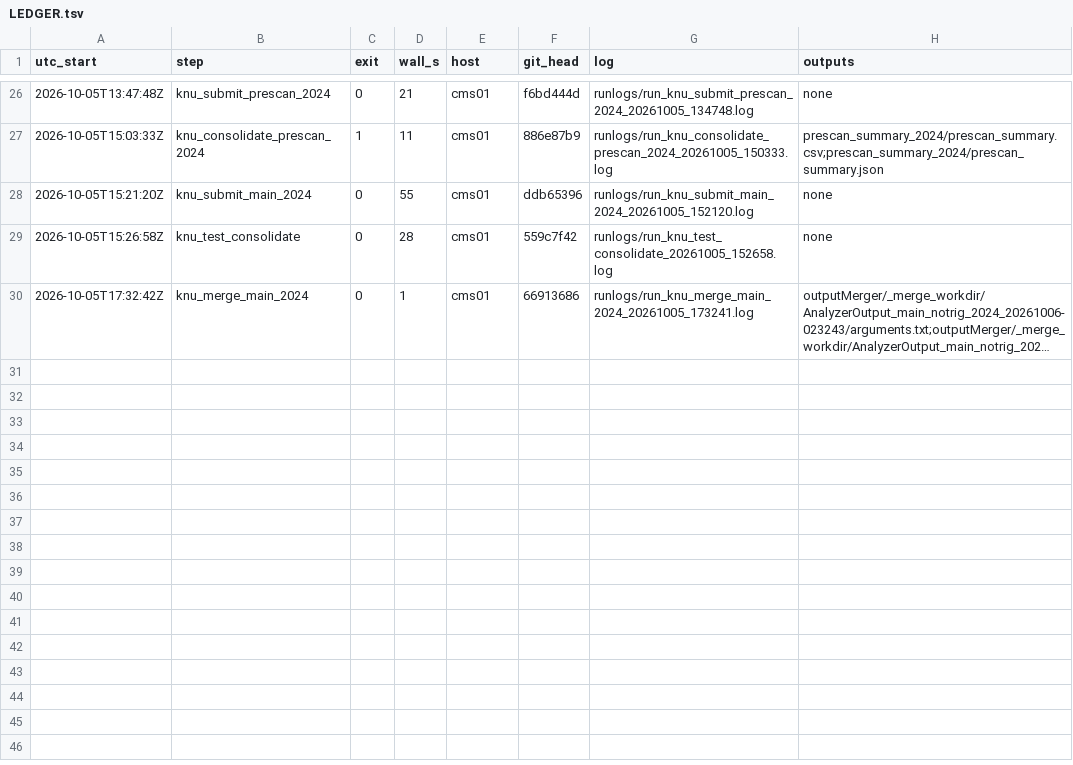
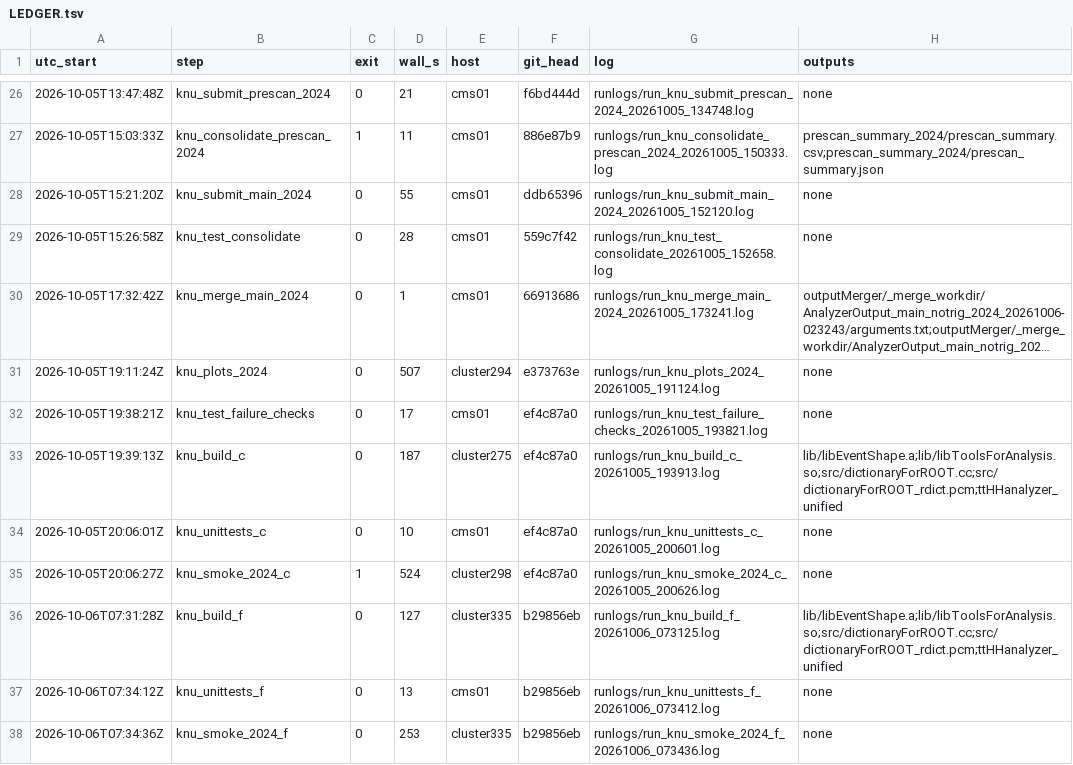
Before and after one commit to Junghyun-Lee-Physicist/tempTTHH, a TSV file: runlogs/LEDGER.tsv, drawn as a sheet; only a part is shown, gaps mark what is left out; long unchanged cells end in …; the diff names each change by its address in the sheet, - before the commit and + after, or states it on an @@ line.

Commit message:
runlogs: STEP 24 plots, C build and smoke, E+F build, unit tests, 2024 smoke 69/69

```diff
--- a/runlogs/LEDGER.tsv
+++ b/runlogs/LEDGER.tsv
+row 31: 2026-10-05T19:11:24Z | knu_plots_2024 | 0 | 507 | cluster294 | e373763e | runlogs/run_knu_plots_2024_20261005_191124.log | none
+row 32: 2026-10-05T19:38:21Z | knu_test_failure_checks | 0 | 17 | cms01 | ef4c87a0 | runlogs/run_knu_test_failure_checks_20261005_193821.log | none
+row 33: 2026-10-05T19:39:13Z | knu_build_c | 0 | 187 | cluster275 | ef4c87a0 | runlogs/run_knu_build_c_20261005_193913.log | lib/libEventShape.a;lib/libToolsForAnalysis.so;src/dictionaryForROOT.cc;src/dictionaryForROOT_rdict.pcm;ttHHanalyzer_unified
+row 34: 2026-10-05T20:06:01Z | knu_unittests_c | 0 | 10 | cms01 | ef4c87a0 | runlogs/run_knu_unittests_c_20261005_200601.log | none
+row 35: 2026-10-05T20:06:27Z | knu_smoke_2024_c | 1 | 524 | cluster298 | ef4c87a0 | runlogs/run_knu_smoke_2024_c_20261005_200626.log | none
+row 36: 2026-10-06T07:31:28Z | knu_build_f | 0 | 127 | cluster335 | b29856eb | runlogs/run_knu_build_f_20261006_073125.log | lib/libEventShape.a;lib/libToolsForAnalysis.so;src/dictionaryForROOT.cc;src/dictionaryForROOT_rdict.pcm;ttHHanalyzer_unified
+row 37: 2026-10-06T07:34:12Z | knu_unittests_f | 0 | 13 | cms01 | b29856eb | runlogs/run_knu_unittests_f_20261006_073412.log | none
+row 38: 2026-10-06T07:34:36Z | knu_smoke_2024_f | 0 | 253 | cluster335 | b29856eb | runlogs/run_knu_smoke_2024_f_20261006_073436.log | none
```
Also changed, not shown: 8 other files.
